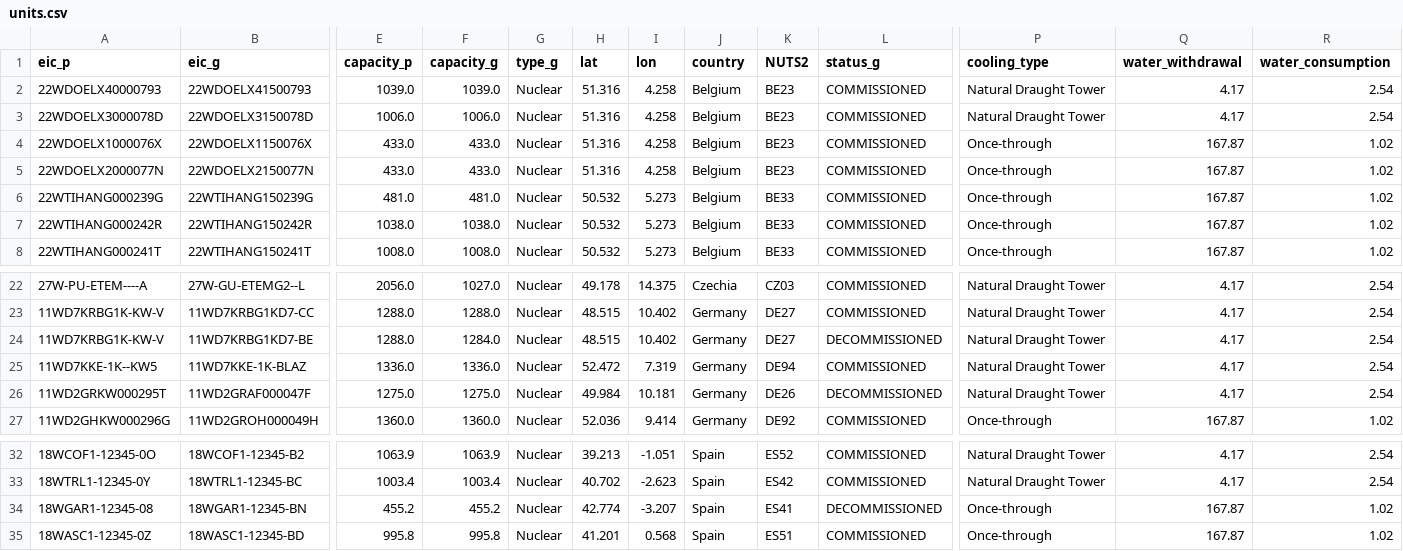
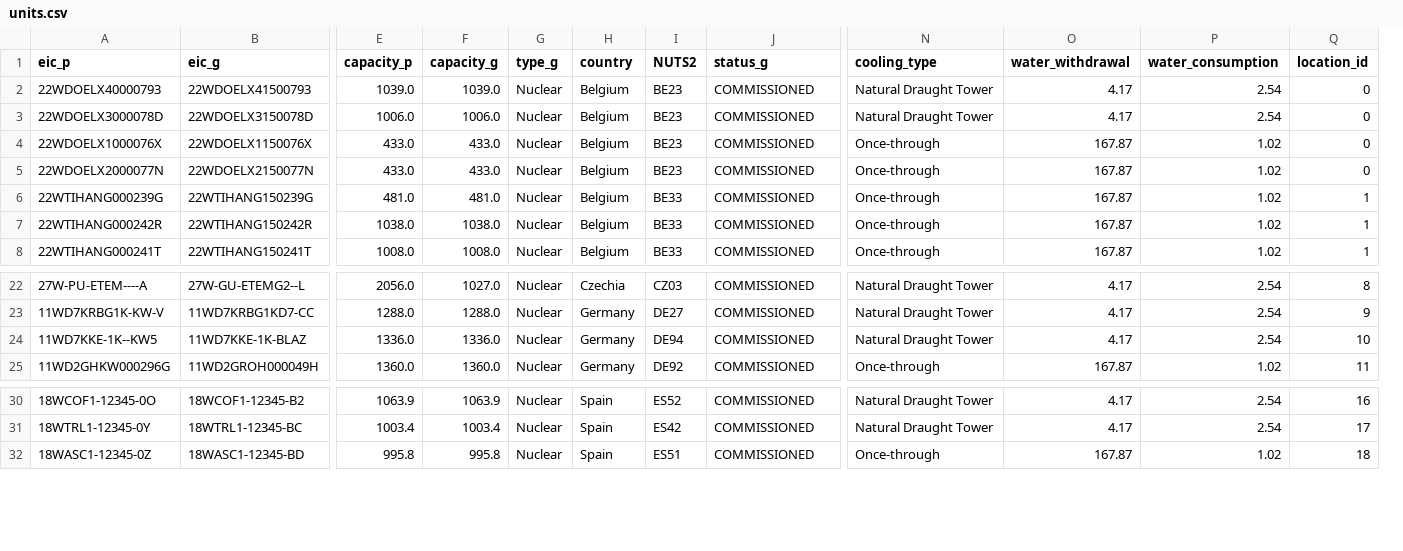
Before and after one commit to rosagierens/eit_water_hackathon, a CSV file: data_cleaned/units.csv, drawn as a sheet; only a part is shown, gaps mark what is left out; removed rows and columns are numbered as before the commit, all else as after; rows hold the shown columns only; the diff names each change by its address in the sheet, - before the commit and + after, or states it on an @@ line.

Commit message:
Add filtering for excluding decommissioned units, and create location ids.

```diff
--- a/data_cleaned/units.csv
+++ b/data_cleaned/units.csv
-column H (lat), rows 2-8: 51.316 | 51.316 | 51.316 | 51.316 | 50.532 | 50.532 | 50.532; rows 22-23: 49.178 | 48.515; row 25: 52.472; row 27: 52.036; rows 32-33: 39.213 | 40.702; row 35: 41.201
-column I (lon), rows 2-8: 4.258 | 4.258 | 4.258 | 4.258 | 5.273 | 5.273 | 5.273; rows 22-23: 14.375 | 10.402; row 25: 7.319; row 27: 9.414; rows 32-33: -1.051 | -2.623; row 35: 0.568
+column Q (location_id), rows 2-8: 0 | 0 | 0 | 0 | 1 | 1 | 1; rows 22-25: 8 | 9 | 10 | 11; rows 30-32: 16 | 17 | 18
-row 24: 11WD7KRBG1K-KW-V | 11WD7KRBG1KD7-BE | 1288.0 | 1284.0 | Nuclear | 48.515 | 10.402 | Germany | DE27 | DECOMMISSIONED | Natural Draught Tower | 4.17 | 2.54
-row 26: 11WD2GRKW000295T | 11WD2GRAF000047F | 1275.0 | 1275.0 | Nuclear | 49.984 | 10.181 | Germany | DE26 | DECOMMISSIONED | Natural Draught Tower | 4.17 | 2.54
-row 34: 18WGAR1-12345-08 | 18WGAR1-12345-BN | 455.2 | 455.2 | Nuclear | 42.774 | -3.207 | Spain | ES41 | DECOMMISSIONED | Once-through | 167.87 | 1.02
```
Also changed, not shown: 2 other files.
